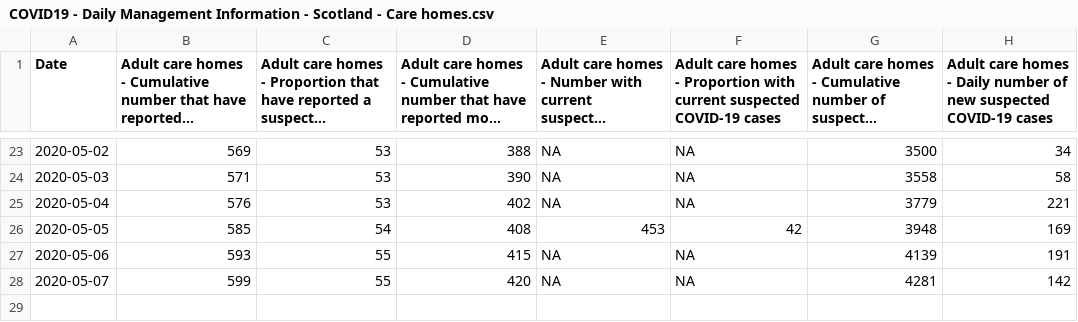
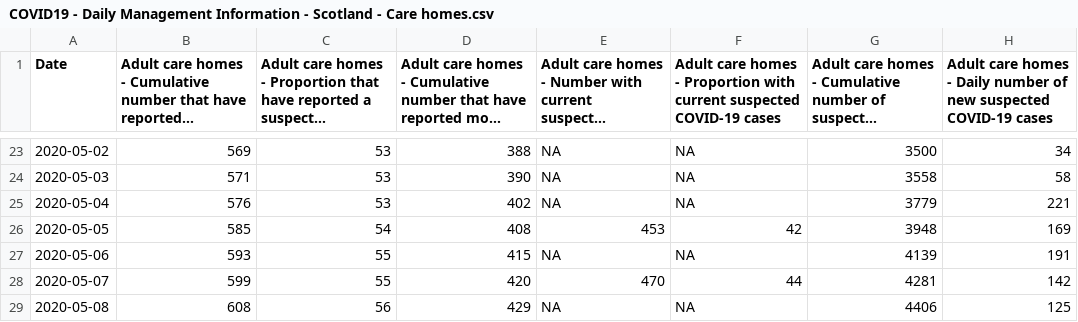
Before and after one commit to ScotGovAnalysis/COVID-19-Management-Information-Up-to-11-04-2022, a CSV file: COVID19 - Daily Management Information - Scotland - Care homes.csv, drawn as a sheet; only a part is shown, gaps mark what is left out; long unchanged cells end in …; the diff names each change by its address in the sheet, - before the commit and + after, or states it on an @@ line.

```diff
--- a/COVID19 - Daily Management Information - Scotland - Care homes.csv
+++ b/COVID19 - Daily Management Information - Scotland - Care homes.csv
-E28: NA
+E28: 470
-F28: NA
+F28: 44
+row 29: 2020-05-08 | 608 | 56 | 429 | NA | NA | 4406 | 125
```
Also changed, not shown: COVID19 - Daily Management Information - Scotland - Hospital care.csv, COVID19 - Daily Management Information - Scottish Health Boards - Cumulative cases.csv, 11 other files.
